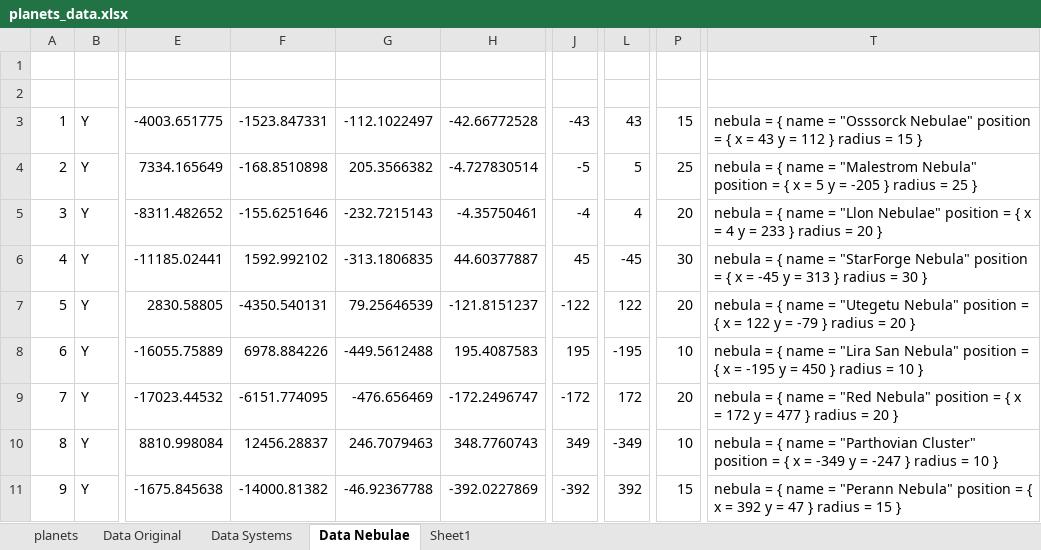
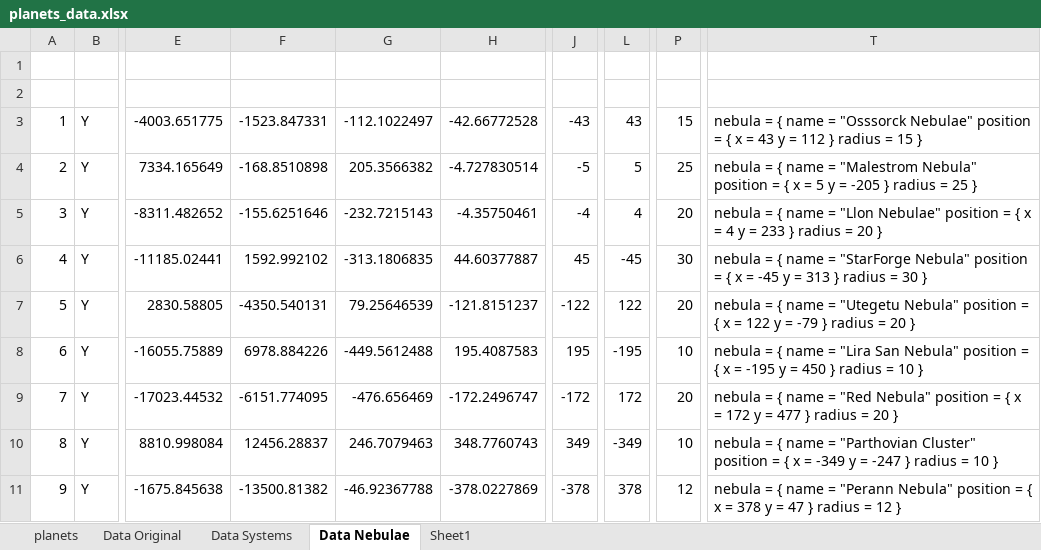
Before and after one commit to Nukumnehtar/SWAGD-Project, an Excel workbook: planets_data.xlsx, sheet Data Nebulae, drawn as a sheet; only a part is shown, gaps mark what is left out; values as stored, in another font and other column widths than the file's, no borders; the diff names each change by its address in the sheet, - before the commit and + after, or states it on an @@ line.

```diff
--- a/planets_data.xlsx (sheet Data Nebulae)
+++ b/planets_data.xlsx (sheet Data Nebulae)
-F11: -14000.81382
+F11: -13500.81382
-H11: -392.0227869
+H11: -378.0227869
-J11: -392
+J11: -378
-L11: 392
+L11: 378
-P11: 15
+P11: 12
-T11: …x = 392 y = 47 } radius = 15 }
+T11: …x = 378 y = 47 } radius = 12 }
```
Also changed, not shown: sheet Data Systems, 2 other files.
